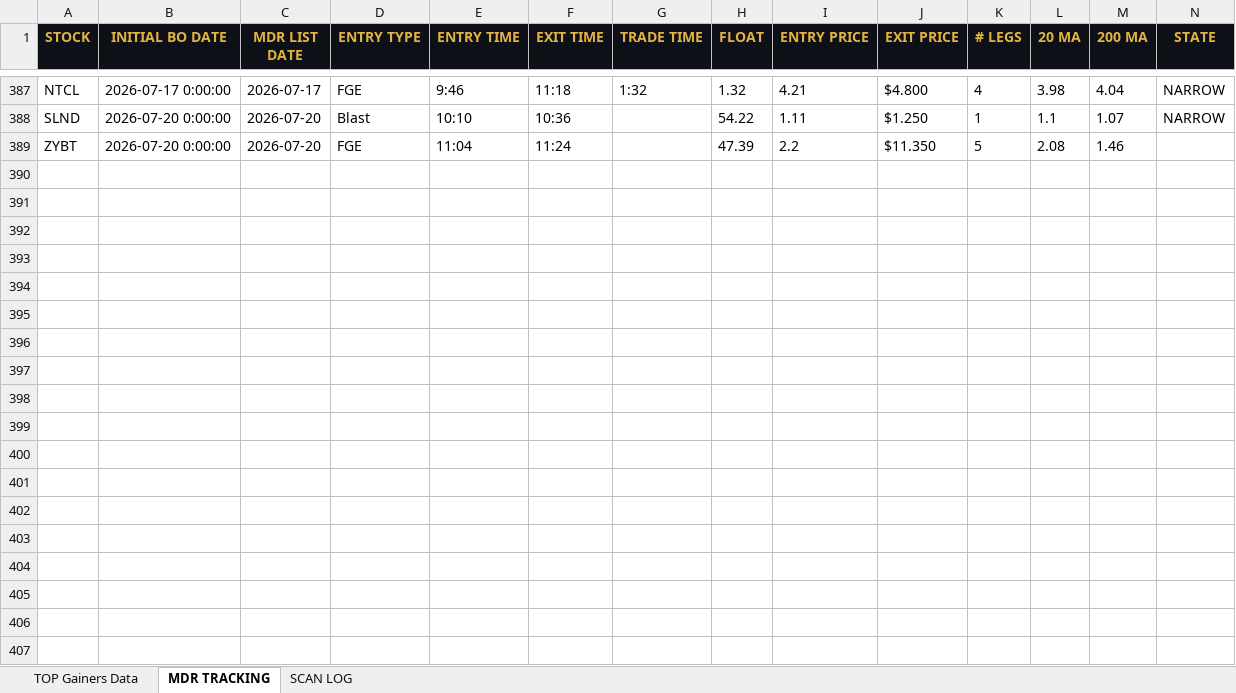
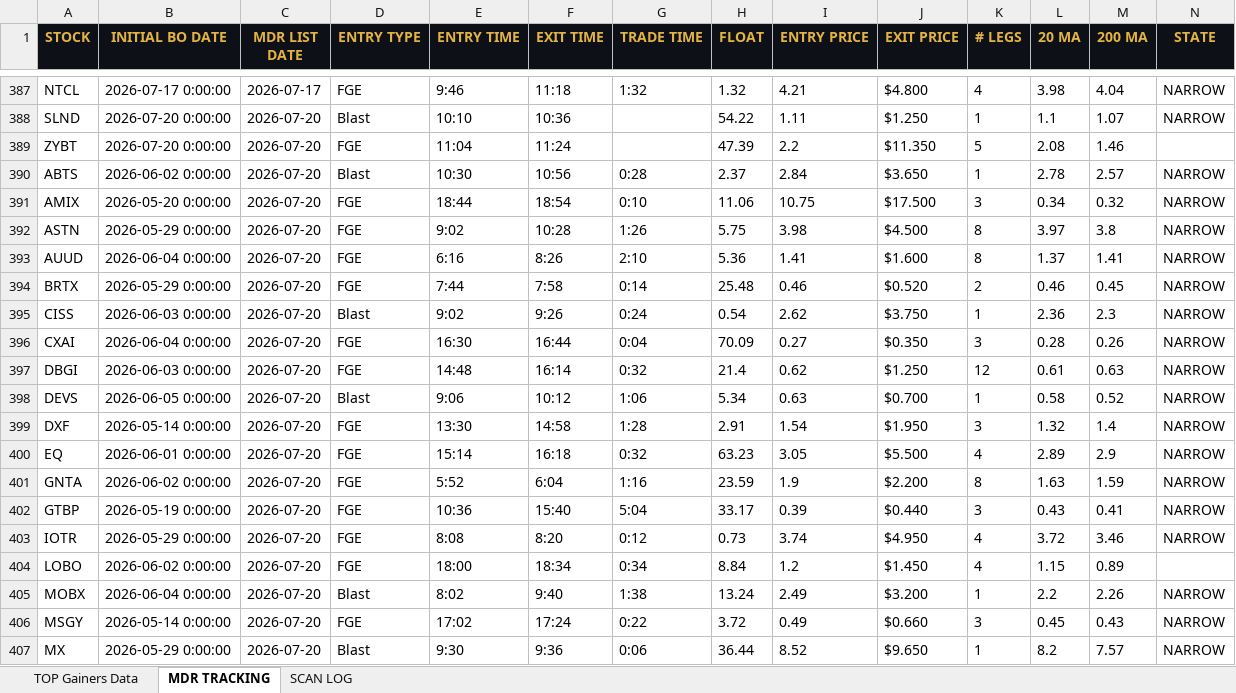
Before and after one commit to cmletsch/trading-system, an Excel workbook: data/trading_data_2026-07-21.xlsx, sheet MDR TRACKING, drawn as a sheet; only a part is shown, gaps mark what is left out; values as stored, in another font and other column widths than the file's, no borders; rows hold the shown columns only; the diff covers the shown part only; the diff names each change by its address in the sheet, - before the commit and + after, or states it on an @@ line.

```diff
--- a/data/trading_data_2026-07-21.xlsx (sheet MDR TRACKING)
+++ b/data/trading_data_2026-07-21.xlsx (sheet MDR TRACKING)
+row 390: ABTS | 2026-06-02 0:00:00 | 2026-07-20 | Blast | 10:30 | 10:56 | 0:28 | 2.37 | 2.84 | $3.650 | 1 | 2.78 | 2.57 | NARROW
+row 391: AMIX | 2026-05-20 0:00:00 | 2026-07-20 | FGE | 18:44 | 18:54 | 0:10 | 11.06 | 10.75 | $17.500 | 3 | 0.34 | 0.32 | NARROW
+row 392: ASTN | 2026-05-29 0:00:00 | 2026-07-20 | FGE | 9:02 | 10:28 | 1:26 | 5.75 | 3.98 | $4.500 | 8 | 3.97 | 3.8 | NARROW
+row 393: AUUD | 2026-06-04 0:00:00 | 2026-07-20 | FGE | 6:16 | 8:26 | 2:10 | 5.36 | 1.41 | $1.600 | 8 | 1.37 | 1.41 | NARROW
+row 394: BRTX | 2026-05-29 0:00:00 | 2026-07-20 | FGE | 7:44 | 7:58 | 0:14 | 25.48 | 0.46 | $0.520 | 2 | 0.46 | 0.45 | NARROW
+row 395: CISS | 2026-06-03 0:00:00 | 2026-07-20 | Blast | 9:02 | 9:26 | 0:24 | 0.54 | 2.62 | $3.750 | 1 | 2.36 | 2.3 | NARROW
+row 396: CXAI | 2026-06-04 0:00:00 | 2026-07-20 | FGE | 16:30 | 16:44 | 0:04 | 70.09 | 0.27 | $0.350 | 3 | 0.28 | 0.26 | NARROW
+row 397: DBGI | 2026-06-03 0:00:00 | 2026-07-20 | FGE | 14:48 | 16:14 | 0:32 | 21.4 | 0.62 | $1.250 | 12 | 0.61 | 0.63 | NARROW
+row 398: DEVS | 2026-06-05 0:00:00 | 2026-07-20 | Blast | 9:06 | 10:12 | 1:06 | 5.34 | 0.63 | $0.700 | 1 | 0.58 | 0.52 | NARROW
+row 399: DXF | 2026-05-14 0:00:00 | 2026-07-20 | FGE | 13:30 | 14:58 | 1:28 | 2.91 | 1.54 | $1.950 | 3 | 1.32 | 1.4 | NARROW
+row 400: EQ | 2026-06-01 0:00:00 | 2026-07-20 | FGE | 15:14 | 16:18 | 0:32 | 63.23 | 3.05 | $5.500 | 4 | 2.89 | 2.9 | NARROW
+row 401: GNTA | 2026-06-02 0:00:00 | 2026-07-20 | FGE | 5:52 | 6:04 | 1:16 | 23.59 | 1.9 | $2.200 | 8 | 1.63 | 1.59 | NARROW
+row 402: GTBP | 2026-05-19 0:00:00 | 2026-07-20 | FGE | 10:36 | 15:40 | 5:04 | 33.17 | 0.39 | $0.440 | 3 | 0.43 | 0.41 | NARROW
+row 403: IOTR | 2026-05-29 0:00:00 | 2026-07-20 | FGE | 8:08 | 8:20 | 0:12 | 0.73 | 3.74 | $4.950 | 4 | 3.72 | 3.46 | NARROW
+row 404: LOBO | 2026-06-02 0:00:00 | 2026-07-20 | FGE | 18:00 | 18:34 | 0:34 | 8.84 | 1.2 | $1.450 | 4 | 1.15 | 0.89
+row 405: MOBX | 2026-06-04 0:00:00 | 2026-07-20 | Blast | 8:02 | 9:40 | 1:38 | 13.24 | 2.49 | $3.200 | 1 | 2.2 | 2.26 | NARROW
+row 406: MSGY | 2026-05-14 0:00:00 | 2026-07-20 | FGE | 17:02 | 17:24 | 0:22 | 3.72 | 0.49 | $0.660 | 3 | 0.45 | 0.43 | NARROW
+row 407: MX | 2026-05-29 0:00:00 | 2026-07-20 | Blast | 9:30 | 9:36 | 0:06 | 36.44 | 8.52 | $9.650 | 1 | 8.2 | 7.57 | NARROW
```
Also changed, not shown: 16 added rows and 4 edited cells elsewhere in this sheet, sheet TOP Gainers Data, 2 other files.
